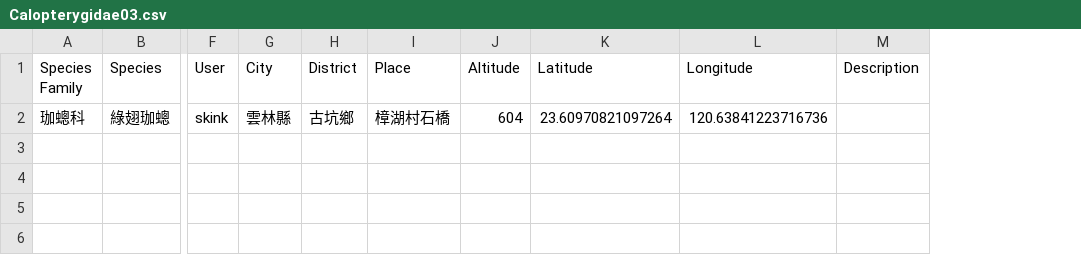
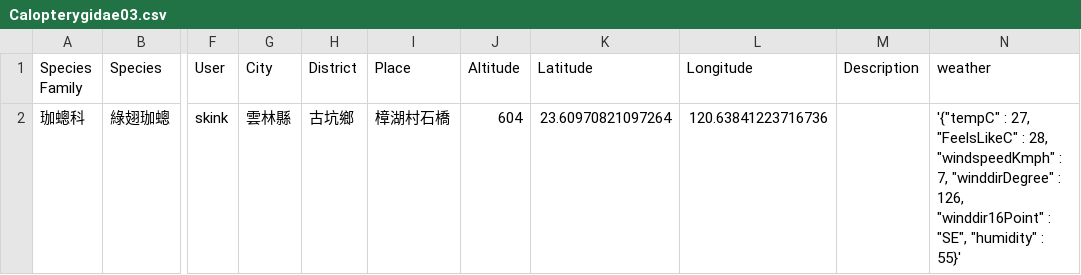
Before and after one commit to tingweichien/Dragonfly_Web_Crawler, a CSV file: Crawl_Data/Calopterygidae/Calopterygidae03.csv, drawn as a sheet; only a part is shown, gaps mark what is left out; the diff names each change by its address in the sheet, - before the commit and + after, or states it on an @@ line.

```diff
--- a/Crawl_Data/Calopterygidae/Calopterygidae03.csv
+++ b/Crawl_Data/Calopterygidae/Calopterygidae03.csv
+column N (weather), row 2: '{"tempC" : 27, "FeelsLikeC" : 28, "windspeedKmph" : 7, "winddirDegree" : 126, "winddir16Point" : "SE", "humidity" : 55}'
```
Also changed, not shown: Crawl_Data/Coenagrionidae/Coenagrionidae03.csv, 11 other files.
